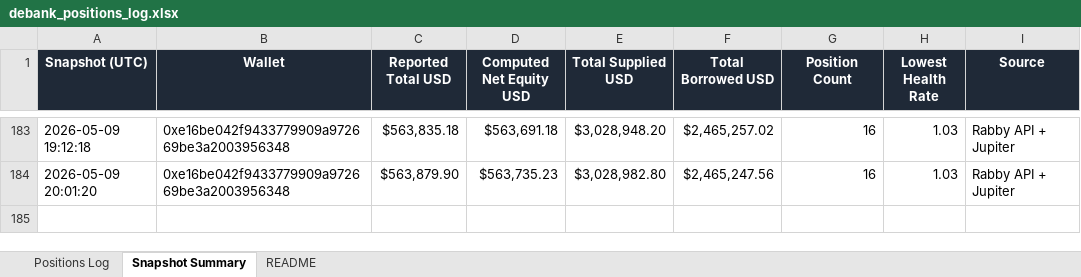
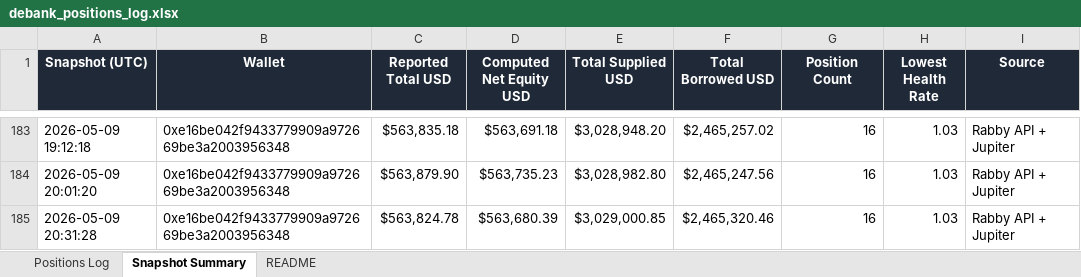
Before and after one commit to crypto-dashboard-777/defi-dashboard, an Excel workbook: outputs/debank_positions_log.xlsx, sheet Snapshot Summary, drawn as a sheet; only a part is shown, gaps mark what is left out; values as stored, in another font and other column widths than the file's, no borders; the diff names each change by its address in the sheet, - before the commit and + after, or states it on an @@ line.

```diff
--- a/outputs/debank_positions_log.xlsx (sheet Snapshot Summary)
+++ b/outputs/debank_positions_log.xlsx (sheet Snapshot Summary)
+row 185: 2026-05-09 20:31:28 | 0xe16be042f9433779909a972669be3a2003956348 | $563,824.78 | $563,680.39 | $3,029,000.85 | $2,465,320.46 | 16 | 1.03 | Rabby API + Jupiter
```
Also changed, not shown: sheet Positions Log, 6 other files.
